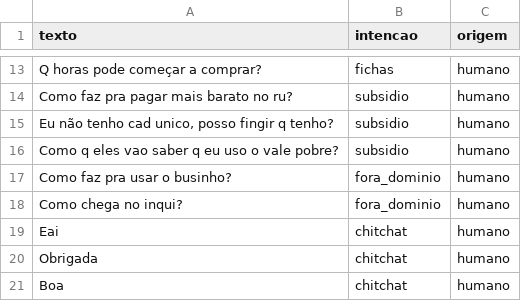
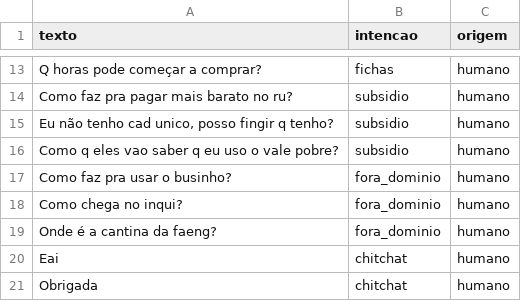
Before and after one commit to bmnogueira-ufms/IA-2026-02-TP-Chatbot, a CSV file: dados/teste.csv, drawn as a sheet; only a part is shown, gaps mark what is left out; the shorter side is filled out with more unchanged rows; the diff names each change by its address in the sheet, - before the commit and + after, or states it on an @@ line.

Commit message:
Adicionando mais dados de teste

```diff
--- a/dados/teste.csv
+++ b/dados/teste.csv
+row 19: Onde é a cantina da faeng? | fora_dominio | humano
```
Also changed, not shown: 4 other files.
